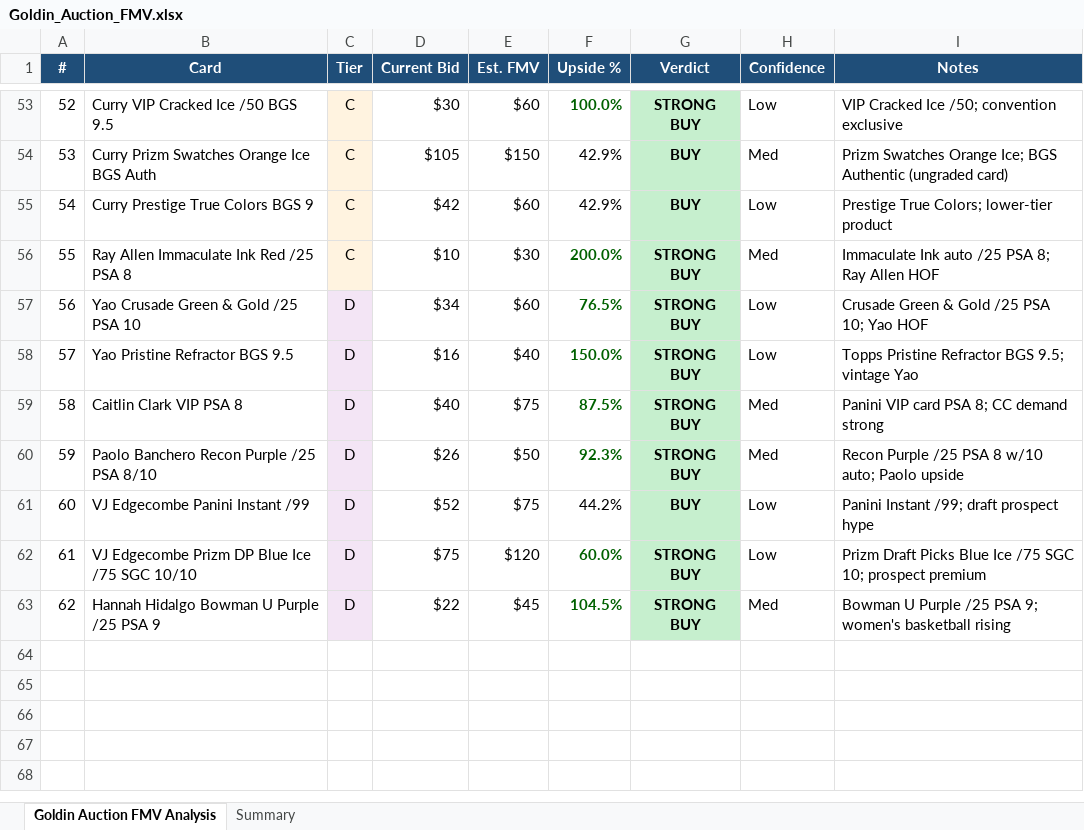
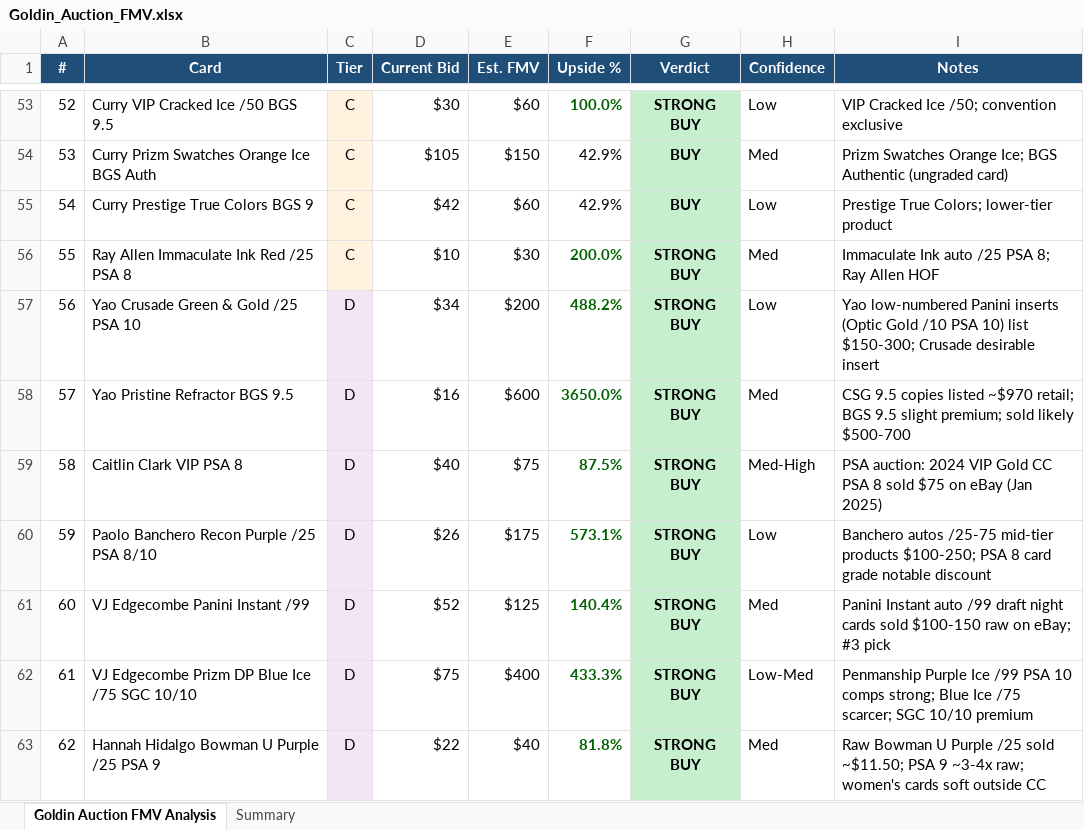
Before and after one commit to jaredzeisler/sports-card-agent, an Excel workbook: Inventory/Goldin_Auction_FMV.xlsx, sheet Goldin Auction FMV Analysis, drawn as a sheet; only a part is shown, gaps mark what is left out; values as stored, in another font and other column widths than the file's, no borders; the diff names each change by its address in the sheet, - before the commit and + after, or states it on an @@ line.

```diff
--- a/Inventory/Goldin_Auction_FMV.xlsx (sheet Goldin Auction FMV Analysis)
+++ b/Inventory/Goldin_Auction_FMV.xlsx (sheet Goldin Auction FMV Analysis)
-E57 (Est. FMV): $60
+E57 (Est. FMV): $200
-F57 (Upside %): 76.5%
+F57 (Upside %): 488.2%
-I57 (Notes): Crusade Green & Gold /25 PSA 10; Yao HOF
+I57 (Notes): Yao low-numbered Panini inserts (Optic Gold /10 PSA 10) list $150-300; Crusade desirable insert
-E58 (Est. FMV): $40
+E58 (Est. FMV): $600
-F58 (Upside %): 150.0%
+F58 (Upside %): 3650.0%
-H58 (Confidence): Low
+H58 (Confidence): Med
-I58 (Notes): Topps Pristine Refractor BGS 9.5; vintage Yao
+I58 (Notes): CSG 9.5 copies listed ~$970 retail; BGS 9.5 slight premium; sold likely $500-700
-H59 (Confidence): Med
+H59 (Confidence): Med-High
-I59 (Notes): Panini VIP card PSA 8; CC demand strong
+I59 (Notes): PSA auction: 2024 VIP Gold CC PSA 8 sold $75 on eBay (Jan 2025)
-E60 (Est. FMV): $50
+E60 (Est. FMV): $175
-F60 (Upside %): 92.3%
+F60 (Upside %): 573.1%
-H60 (Confidence): Med
+H60 (Confidence): Low
-I60 (Notes): Recon Purple /25 PSA 8 w/10 auto; Paolo upside
+I60 (Notes): Banchero autos /25-75 mid-tier products $100-250; PSA 8 card grade notable discount
-E61 (Est. FMV): $75
+E61 (Est. FMV): $125
-F61 (Upside %): 44.2%
+F61 (Upside %): 140.4%
@@ F61 bold: off → on, text colour: black → #006100 @@
-G61 (Verdict): BUY
+G61 (Verdict): STRONG BUY
-H61 (Confidence): Low
+H61 (Confidence): Med
-I61 (Notes): Panini Instant /99; draft prospect hype
+I61 (Notes): Panini Instant auto /99 draft night cards sold $100-150 raw on eBay; #3 pick
-E62 (Est. FMV): $120
+E62 (Est. FMV): $400
-F62 (Upside %): 60.0%
+F62 (Upside %): 433.3%
-H62 (Confidence): Low
+H62 (Confidence): Low-Med
-I62 (Notes): Prizm Draft Picks Blue Ice /75 SGC 10; prospect premium
+I62 (Notes): Penmanship Purple Ice /99 PSA 10 comps strong; Blue Ice /75 scarcer; SGC 10/10 premium
-E63 (Est. FMV): $45
+E63 (Est. FMV): $40
-F63 (Upside %): 104.5%
+F63 (Upside %): 81.8%
-I63 (Notes): Bowman U Purple /25 PSA 9; women's basketball rising
+I63 (Notes): Raw Bowman U Purple /25 sold ~$11.50; PSA 9 ~3-4x raw; women's cards soft outside CC
```
